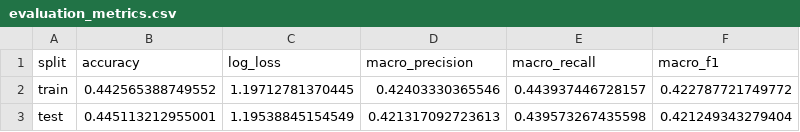
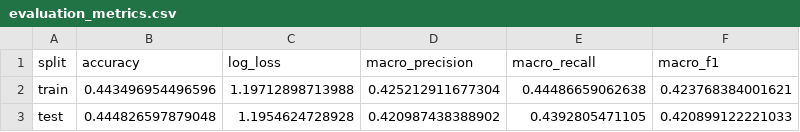
Before and after one commit to mehallhm/drunk-cherry, a CSV file: src/models/bayesian/evaluation_metrics.csv, drawn as a sheet.

Commit message:
Will update with the model pngs soon

```diff
--- a/src/models/bayesian/evaluation_metrics.csv
+++ b/src/models/bayesian/evaluation_metrics.csv
@@ -1,3 +1,3 @@
 "split","accuracy","log_loss","macro_precision","macro_recall","macro_f1"
-"train",0.442565388749552,1.19712781370445,0.42403330365546,0.443937446728157,0.422787721749772
-"test",0.445113212955001,1.19538845154549,0.421317092723613,0.439573267435598,0.421249343279404
+"train",0.443496954496596,1.19712898713988,0.425212911677304,0.44486659062638,0.423768384001621
+"test",0.444826597879048,1.1954624728928,0.420987438388902,0.4392805471105,0.420899122221033
```
Also changed, not shown: src/models/bayesian/per_class_metrics_test.csv, src/models/bayesian/per_class_metrics_train.csv, 4 other files.
